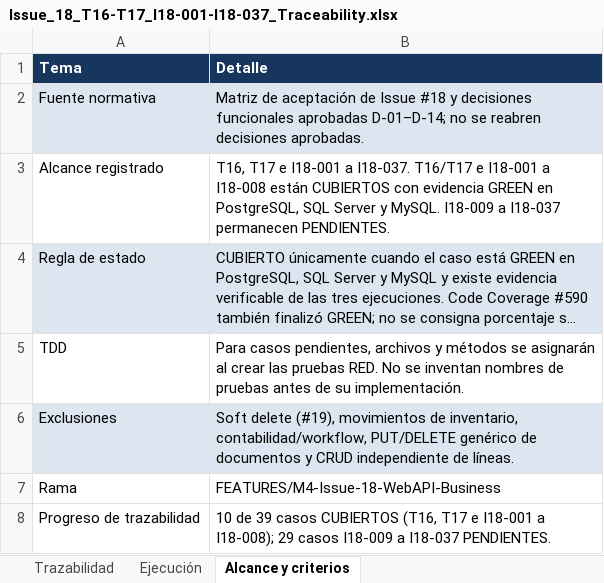
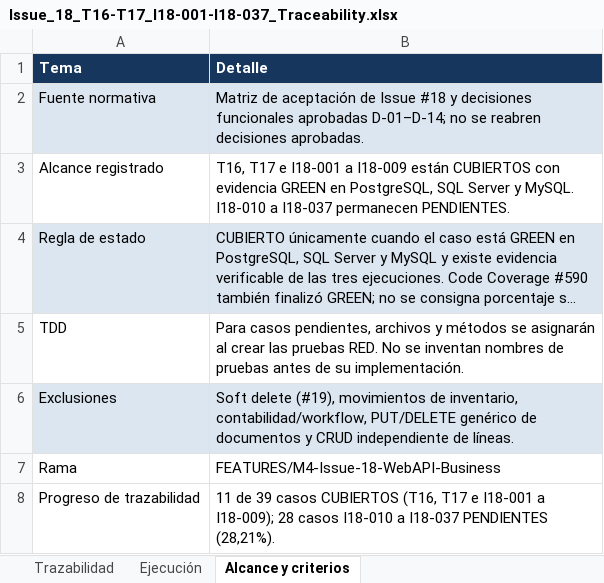
Before and after one commit to Kukulcan-Software-Designer/KUKULCAN.SharedKernel.Example, an Excel workbook: Documentation/Functional/Issue_18_T16-T17_I18-001-I18-037_Traceability.xlsx, sheet Alcance y criterios, drawn as a sheet; long unchanged cells end in …; values as stored, in another font and other column widths than the file's, no borders; the diff names each change by its address in the sheet, - before the commit and + after, or states it on an @@ line.

```diff
--- a/Documentation/Functional/Issue_18_T16-T17_I18-001-I18-037_Traceability.xlsx (sheet Alcance y criterios)
+++ b/Documentation/Functional/Issue_18_T16-T17_I18-001-I18-037_Traceability.xlsx (sheet Alcance y criterios)
-B3 (Detalle): …I18-001 a I18-037. T16/T17 e I18-001 a I18-008 están CUBIERTOS con evidencia GREEN en PostgreSQL, SQL Server y MySQL. I18-009 a I18-037…
+B3 (Detalle): …I18-001 a I18-009 están CUBIERTOS con evidencia GREEN en PostgreSQL, SQL Server y MySQL. I18-010 a I18-037…
-B8 (Detalle): 10 de 39 casos CUBIERTOS (T16, T17 e I18-001 a I18-008); 29 casos I18-009 a I18-037 PENDIENTES.
+B8 (Detalle): 11 de 39 casos CUBIERTOS (T16, T17 e I18-001 a I18-009); 28 casos I18-010 a I18-037 PENDIENTES (28,21%).
```
Also changed, not shown: sheet Ejecución, sheet Trazabilidad.
